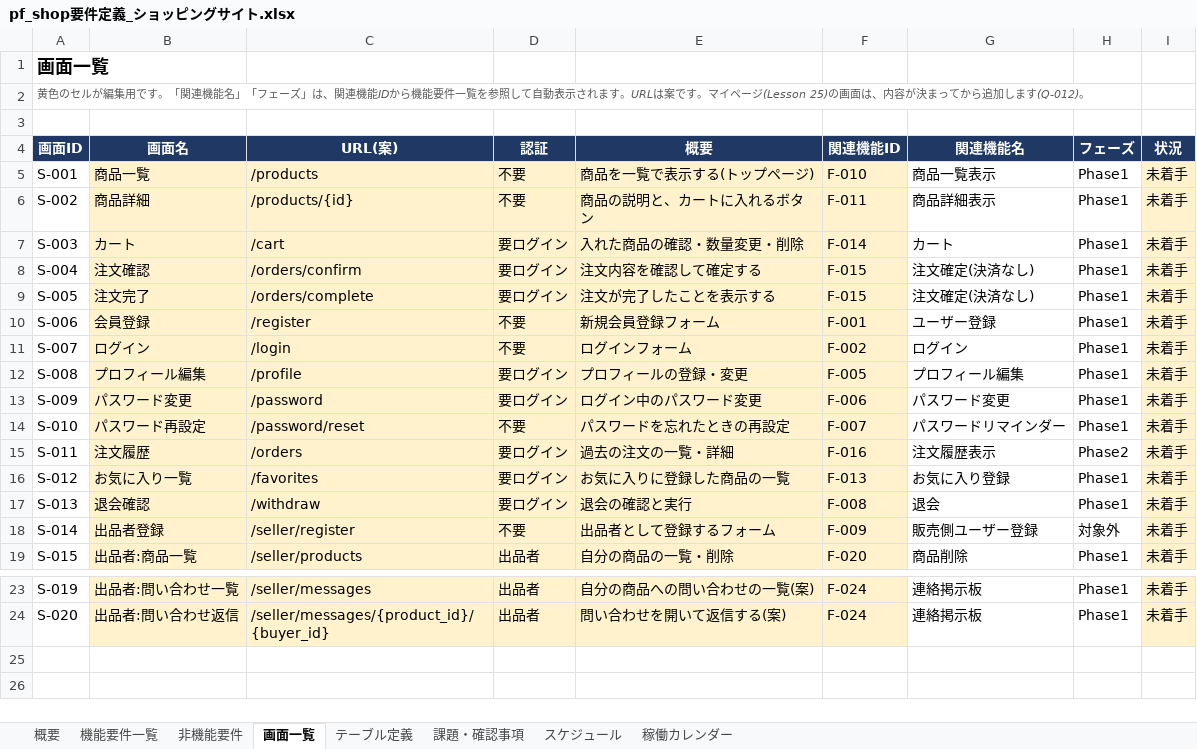
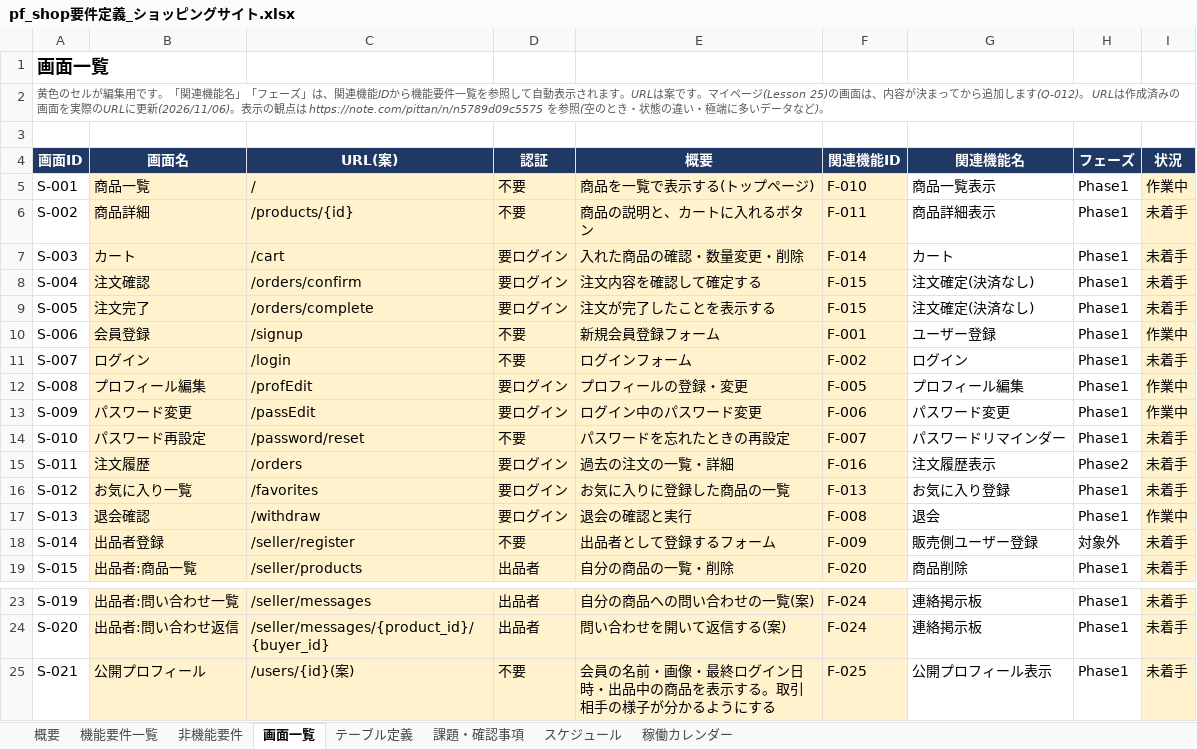
Before and after one commit to Ryo-w1004/pf_shop, an Excel workbook: docs/pf_shop要件定義_ショッピングサイト.xlsx, sheet 画面一覧, drawn as a sheet; only a part is shown, gaps mark what is left out; values as stored, in another font and other column widths than the file's, no borders; charts and pictures and conditional formats not drawn; the diff names each change by its address in the sheet, - before the commit and + after, or states it on an @@ line.

```diff
--- a/docs/pf_shop要件定義_ショッピングサイト.xlsx (sheet 画面一覧)
+++ b/docs/pf_shop要件定義_ショッピングサイト.xlsx (sheet 画面一覧)
-A2 (画面ID): …ます(Q-012)。
+A2 (画面ID): …ます(Q-012)。 URLは作成済みの画面を実際のURLに更新(2026/11/06)。表示の観点は https://note.com/pittan/n/n5789d09c5575 を参照(空のとき・状態の違い・極端に多いデータなど)。
-C5 (URL(案)): /products
+C5 (URL(案)): /
-I5 (状況): 未着手
+I5 (状況): 作業中
-C10 (URL(案)): /register
+C10 (URL(案)): /signup
-I10 (状況): 未着手
+I10 (状況): 作業中
-C12 (URL(案)): /profile
+C12 (URL(案)): /profEdit
-I12:I13 (状況): 未着手
+I12:I13 (状況): 作業中
-C13 (URL(案)): /password
+C13 (URL(案)): /passEdit
-I17 (状況): 未着手
+I17 (状況): 作業中
+row 25: S-021 | 公開プロフィール | /users/{id}(案) | 不要 | 会員の名前・画像・最終ログイン日時・出品中の商品を表示する。取引相手の様子が分かるようにする | F-025 | 公開プロフィール表示 | Phase1 | 未着手
```
Also changed, not shown: sheet 稼働カレンダー, sheet スケジュール, sheet 課題・確認事項, sheet 機能要件一覧, sheet 概要, sheet テーブル定義, formulas that keep their value, 7 other files.
